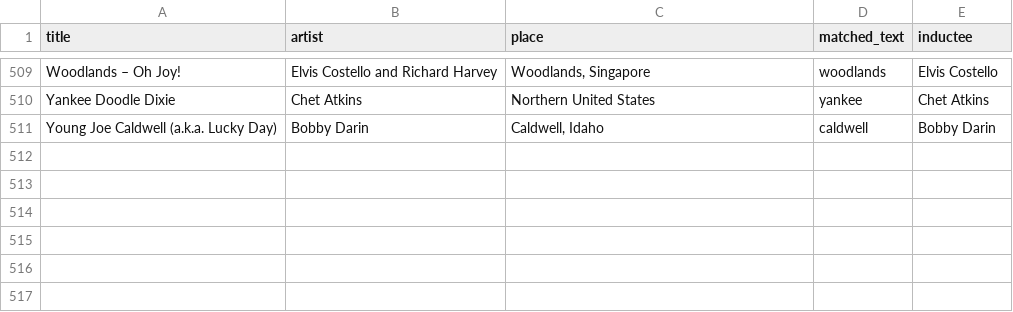
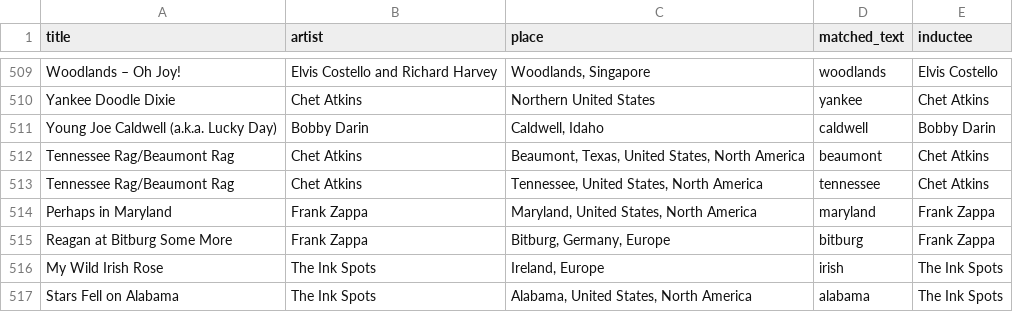
Before and after one commit to cdr4321/songs-about-places, a CSV file: review/rock_hall/rejected.csv, drawn as a sheet; only a part is shown, gaps mark what is left out; the diff names each change by its address in the sheet, - before the commit and + after, or states it on an @@ line.

```diff
--- a/review/rock_hall/rejected.csv
+++ b/review/rock_hall/rejected.csv
+row 512: Tennessee Rag/Beaumont Rag | Chet Atkins | Beaumont, Texas, United States, North America | beaumont | Chet Atkins
+row 513: Tennessee Rag/Beaumont Rag | Chet Atkins | Tennessee, United States, North America | tennessee | Chet Atkins
+row 514: Perhaps in Maryland | Frank Zappa | Maryland, United States, North America | maryland | Frank Zappa
+row 515: Reagan at Bitburg Some More | Frank Zappa | Bitburg, Germany, Europe | bitburg | Frank Zappa
+row 516: My Wild Irish Rose | The Ink Spots | Ireland, Europe | irish | The Ink Spots
+row 517: Stars Fell on Alabama | The Ink Spots | Alabama, United States, North America | alabama | The Ink Spots
```
Also changed, not shown: data/songs.csv, 1 other file.
